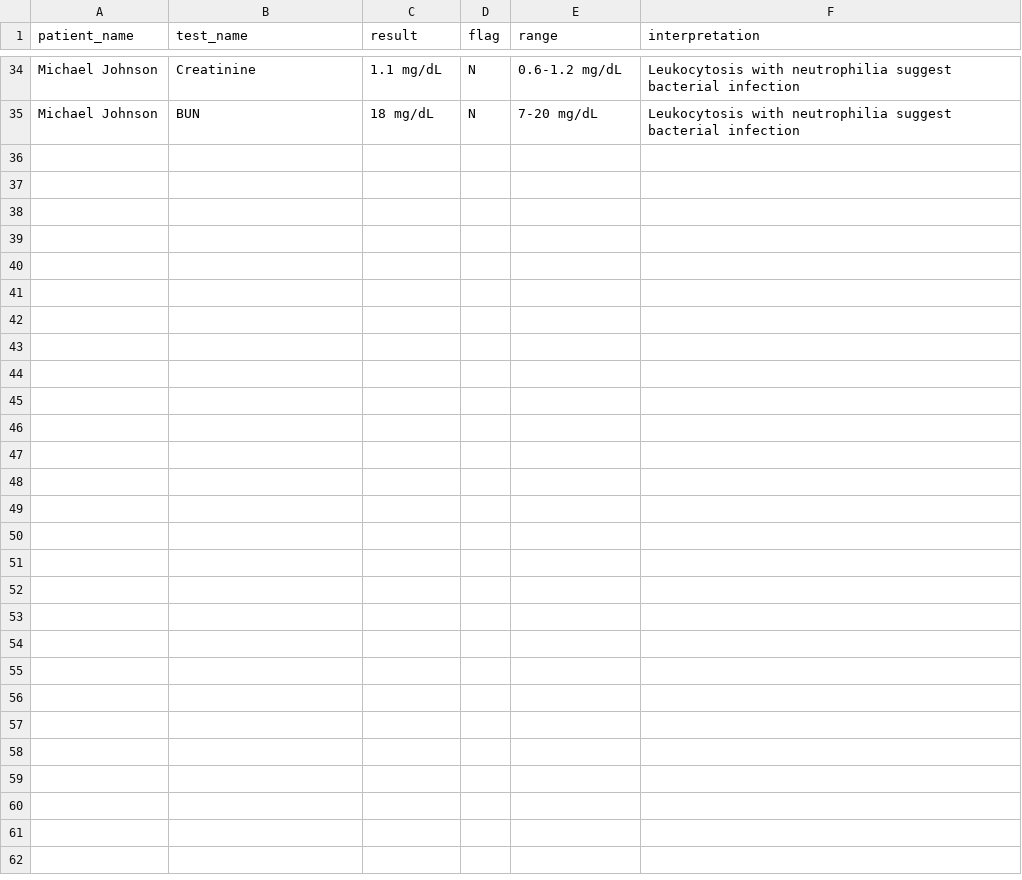
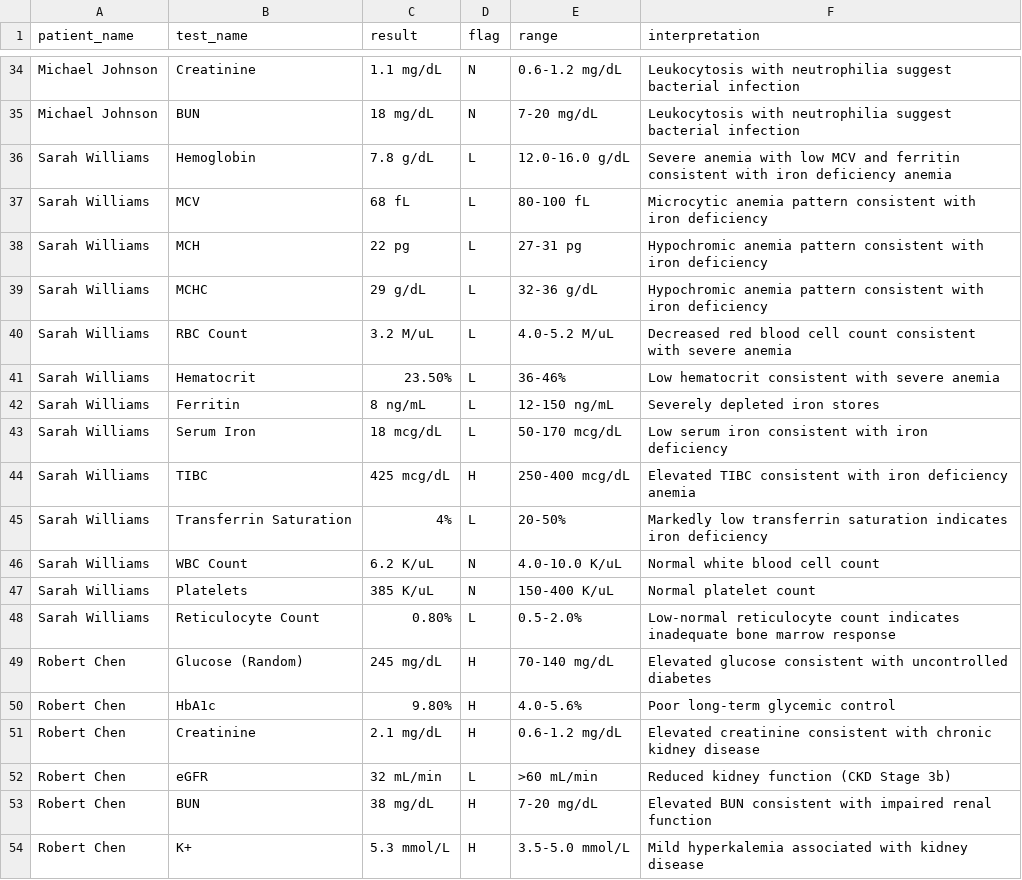
Before and after one commit to Harshitha-Shekar/Medical_Report, a CSV file: blood_tests.csv, drawn as a sheet; only a part is shown, gaps mark what is left out; the diff covers the shown part only.

```diff
--- a/blood_tests.csv
+++ b/blood_tests.csv
@@ -35 +35,20 @@ Michael Johnson,Creatinine,1.1 mg/dL,N,0.6-1.2 mg/dL,Leukocytosis with neutrophi
 Michael Johnson,BUN,18 mg/dL,N,7-20 mg/dL,Leukocytosis with neutrophilia suggest bacterial infection
+Sarah Williams,Hemoglobin,7.8 g/dL,L,12.0-16.0 g/dL,Severe anemia with low MCV and ferritin consistent with iron deficiency anemia
+Sarah Williams,MCV,68 fL,L,80-100 fL,Microcytic anemia pattern consistent with iron deficiency
+Sarah Williams,MCH,22 pg,L,27-31 pg,Hypochromic anemia pattern consistent with iron deficiency
+Sarah Williams,MCHC,29 g/dL,L,32-36 g/dL,Hypochromic anemia pattern consistent with iron deficiency
+Sarah Williams,RBC Count,3.2 M/uL,L,4.0-5.2 M/uL,Decreased red blood cell count consistent with severe anemia
+Sarah Williams,Hematocrit,23.50%,L,36-46%,Low hematocrit consistent with severe anemia
+Sarah Williams,Ferritin,8 ng/mL,L,12-150 ng/mL,Severely depleted iron stores
+Sarah Williams,Serum Iron,18 mcg/dL,L,50-170 mcg/dL,Low serum iron consistent with iron deficiency
+Sarah Williams,TIBC,425 mcg/dL,H,250-400 mcg/dL,Elevated TIBC consistent with iron deficiency anemia
+Sarah Williams,Transferrin Saturation,4%,L,20-50%,Markedly low transferrin saturation indicates iron deficiency
+Sarah Williams,WBC Count,6.2 K/uL,N,4.0-10.0 K/uL,Normal white blood cell count
+Sarah Williams,Platelets,385 K/uL,N,150-400 K/uL,Normal platelet count
+Sarah Williams,Reticulocyte Count,0.80%,L,0.5-2.0%,Low-normal reticulocyte count indicates inadequate bone marrow response
+Robert Chen,Glucose (Random),245 mg/dL,H,70-140 mg/dL,Elevated glucose consistent with uncontrolled diabetes
+Robert Chen,HbA1c,9.80%,H,4.0-5.6%,Poor long-term glycemic control
+Robert Chen,Creatinine,2.1 mg/dL,H,0.6-1.2 mg/dL,Elevated creatinine consistent with chronic kidney disease
+Robert Chen,eGFR,32 mL/min,L,>60 mL/min,Reduced kidney function (CKD Stage 3b)
+Robert Chen,BUN,38 mg/dL,H,7-20 mg/dL,Elevated BUN consistent with impaired renal function
+Robert Chen,K+,5.3 mmol/L,H,3.5-5.0 mmol/L,Mild hyperkalemia associated with kidney disease
```
Also changed, not shown: 9 added rows elsewhere in this file, patients.csv, scans.csv.
